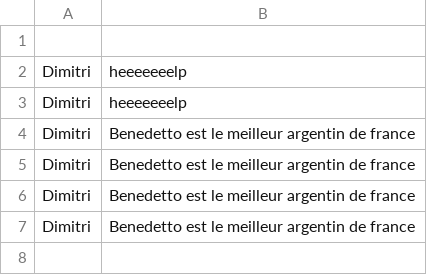
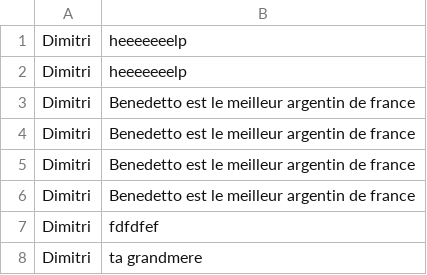
Before and after one commit to QnYosa/the_gossip_project, a CSV file: db/gossip.csv, drawn as a sheet; removed rows and columns are numbered as before the commit, all else as after; the diff names each change by its address in the sheet, - before the commit and + after, or states it on an @@ line.

```diff
--- a/db/gossip.csv
+++ b/db/gossip.csv
-row 1: (empty)
+row 7: Dimitri | fdfdfef
+row 8: Dimitri | ta grandmere
```
Also changed, not shown: 4 other files.
